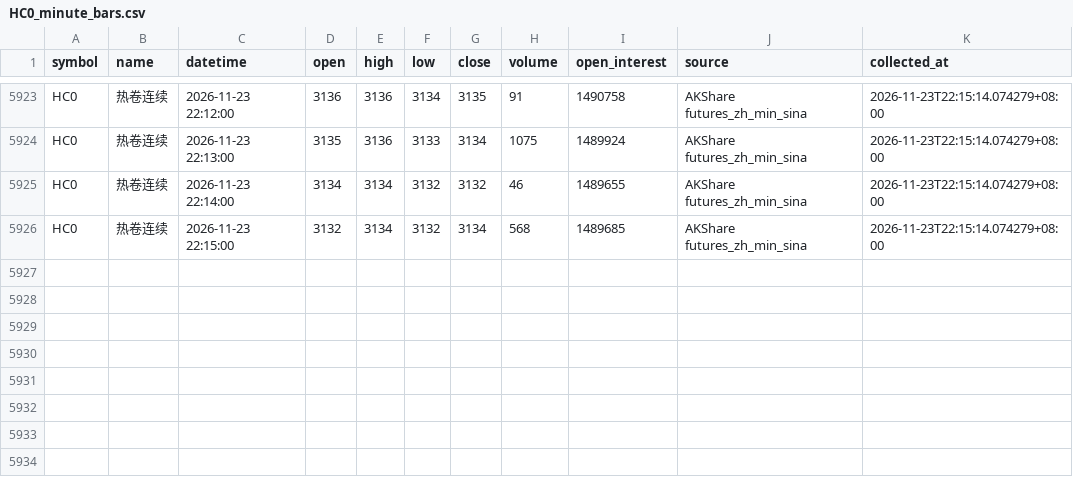
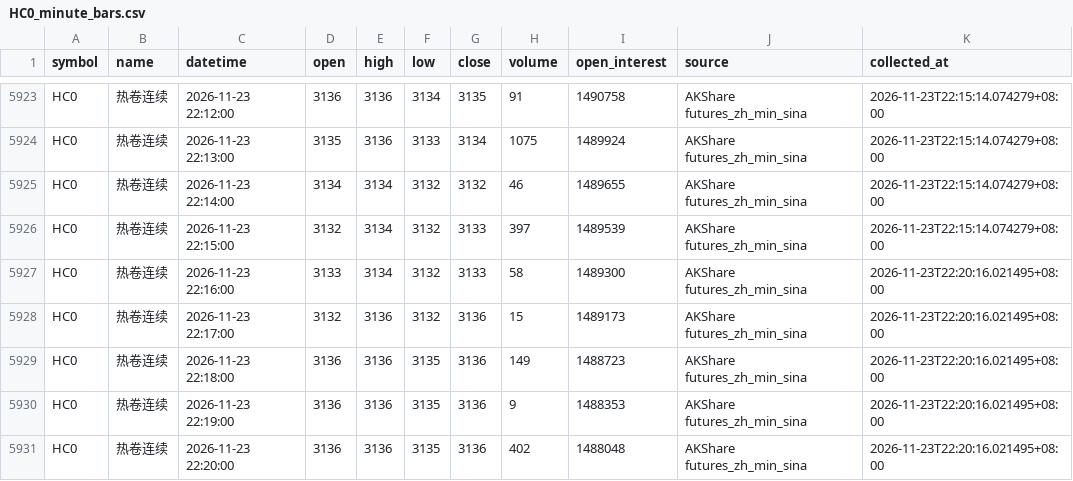
Before and after one commit to luckyjohnlucky/akshare-futures-data, a CSV file: output/HC0_minute_bars.csv, drawn as a sheet; only a part is shown, gaps mark what is left out.

```diff
--- a/output/HC0_minute_bars.csv
+++ b/output/HC0_minute_bars.csv
@@ -5925,2 +5925,7 @@ HC0,热卷连续,2026-11-23 22:13:00,3135,3136,3133,3134,1075,1489924,AKShare fu
 HC0,热卷连续,2026-11-23 22:14:00,3134,3134,3132,3132,46,1489655,AKShare futures_zh_min_sina,2026-11-23T22:15:14.074279+08:00
-HC0,热卷连续,2026-11-23 22:15:00,3132,3134,3132,3134,568,1489685,AKShare futures_zh_min_sina,2026-11-23T22:15:14.074279+08:00
+HC0,热卷连续,2026-11-23 22:15:00,3132,3134,3132,3133,397,1489539,AKShare futures_zh_min_sina,2026-11-23T22:15:14.074279+08:00
+HC0,热卷连续,2026-11-23 22:16:00,3133,3134,3132,3133,58,1489300,AKShare futures_zh_min_sina,2026-11-23T22:20:16.021495+08:00
+HC0,热卷连续,2026-11-23 22:17:00,3132,3136,3132,3136,15,1489173,AKShare futures_zh_min_sina,2026-11-23T22:20:16.021495+08:00
+HC0,热卷连续,2026-11-23 22:18:00,3136,3136,3135,3136,149,1488723,AKShare futures_zh_min_sina,2026-11-23T22:20:16.021495+08:00
+HC0,热卷连续,2026-11-23 22:19:00,3136,3136,3135,3136,9,1488353,AKShare futures_zh_min_sina,2026-11-23T22:20:16.021495+08:00
+HC0,热卷连续,2026-11-23 22:20:00,3136,3136,3135,3136,402,1488048,AKShare futures_zh_min_sina,2026-11-23T22:20:16.021495+08:00
```
Also changed, not shown: output/MA0_minute_bars.csv, output/RB0_minute_bars.csv, 6 other files.
